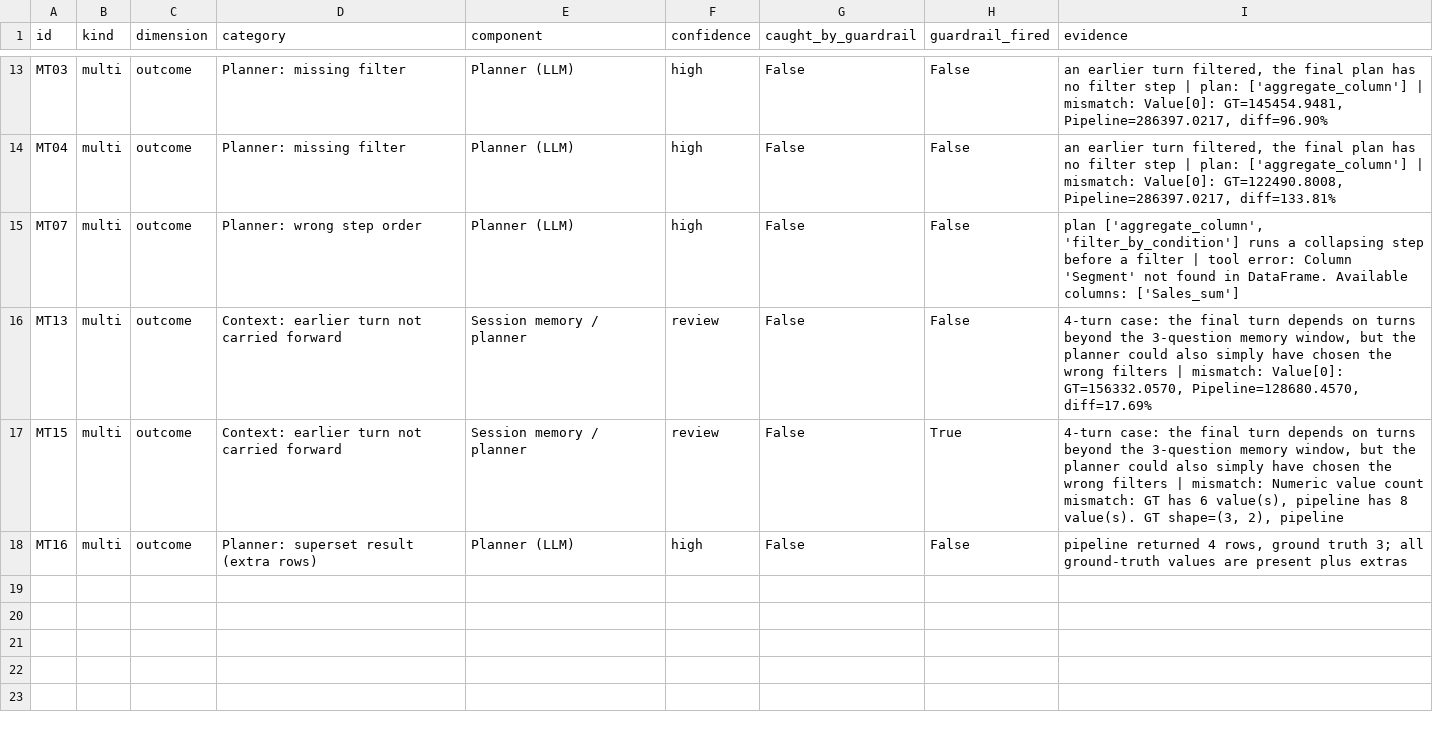
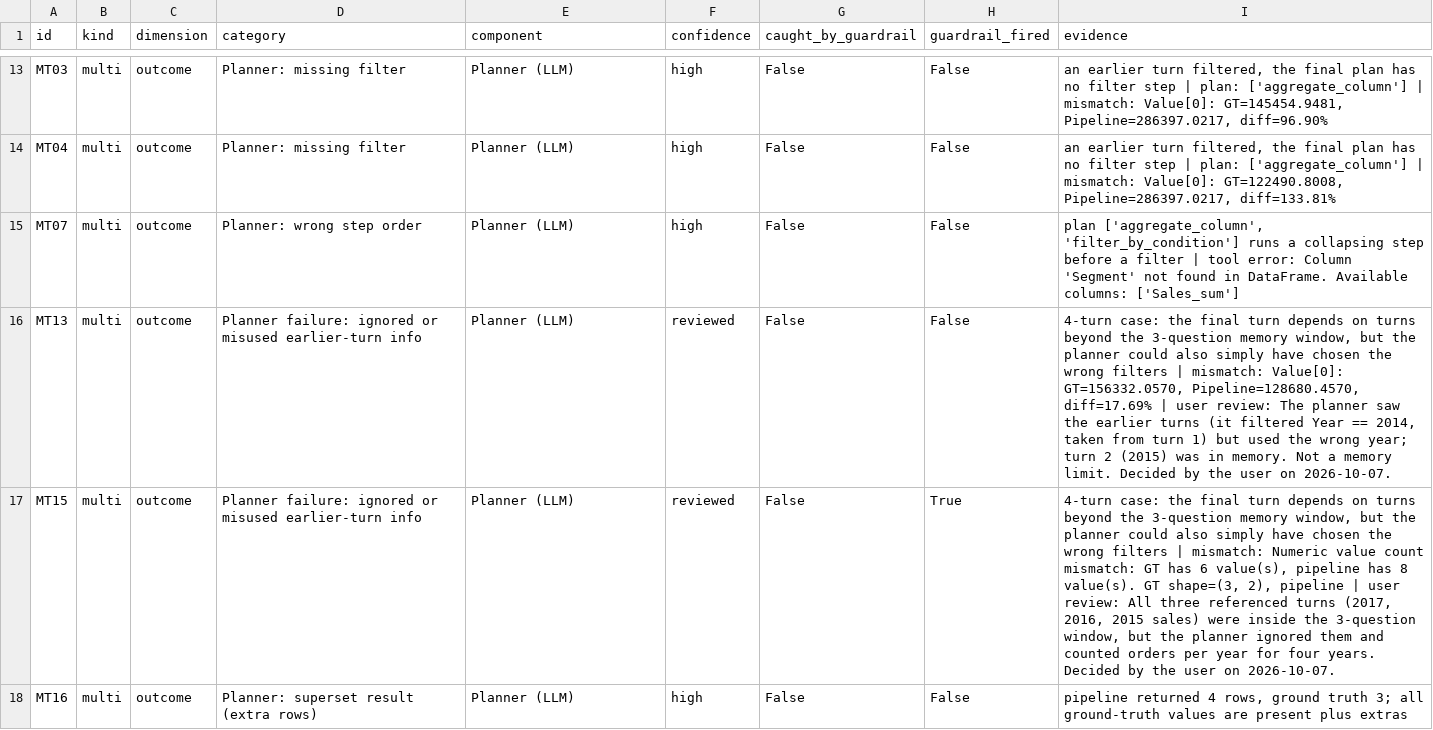
Before and after one commit to Shriram016/Autonomous-Data-Analysis-Agent, a CSV file: eval/results/full_2026_10_06_23_35_25/failure_breakdown.csv, drawn as a sheet; only a part is shown, gaps mark what is left out.

```diff
--- a/eval/results/full_2026_10_06_23_35_25/failure_breakdown.csv
+++ b/eval/results/full_2026_10_06_23_35_25/failure_breakdown.csv
@@ -15,4 +15,4 @@ MT04,multi,outcome,Planner: missing filter,Planner (LLM),high,False,False,"an ea
 MT07,multi,outcome,Planner: wrong step order,Planner (LLM),high,False,False,"plan ['aggregate_column', 'filter_by_condition'] runs a collapsing step before a filter | tool error: Column 'Segment' not found in DataFrame. Available columns: ['Sales_sum']"
-MT13,multi,outcome,Context: earlier turn not carried forward,Session memory / planner,review,False,False,"4-turn case: the final turn depends on turns beyond the 3-question memory window, but the planner could also simply have chosen the wrong filters | mismatch: Value[0]: GT=156332.0570, Pipeline=128680.4570, diff=17.69%"
-MT15,multi,outcome,Context: earlier turn not carried forward,Session memory / planner,review,False,True,"4-turn case: the final turn depends on turns beyond the 3-question memory window, but the planner could also simply have chosen the wrong filters | mismatch: Numeric value count mismatch: GT has 6 value(s), pipeline has 8 value(s). GT shape=(3, 2), pipeline "
+MT13,multi,outcome,Planner failure: ignored or misused earlier-turn info,Planner (LLM),reviewed,False,False,"4-turn case: the final turn depends on turns beyond the 3-question memory window, but the planner could also simply have chosen the wrong filters | mismatch: Value[0]: GT=156332.0570, Pipeline=128680.4570, diff=17.69% | user review: The planner saw the earlier turns (it filtered Year == 2014, taken from turn 1) but used the wrong year; turn 2 (2015) was in memory. Not a memory limit. Decided by the user on 2026-10-07."
+MT15,multi,outcome,Planner failure: ignored or misused earlier-turn info,Planner (LLM),reviewed,False,True,"4-turn case: the final turn depends on turns beyond the 3-question memory window, but the planner could also simply have chosen the wrong filters | mismatch: Numeric value count mismatch: GT has 6 value(s), pipeline has 8 value(s). GT shape=(3, 2), pipeline  | user review: All three referenced turns (2017, 2016, 2015 sales) were inside the 3-question window, but the planner ignored them and counted orders per year for four years. Decided by the user on 2026-10-07."
 MT16,multi,outcome,Planner: superset result (extra rows),Planner (LLM),high,False,False,"pipeline returned 4 rows, ground truth 3; all ground-truth values are present plus extras"
```
Also changed, not shown: 7 other files.
